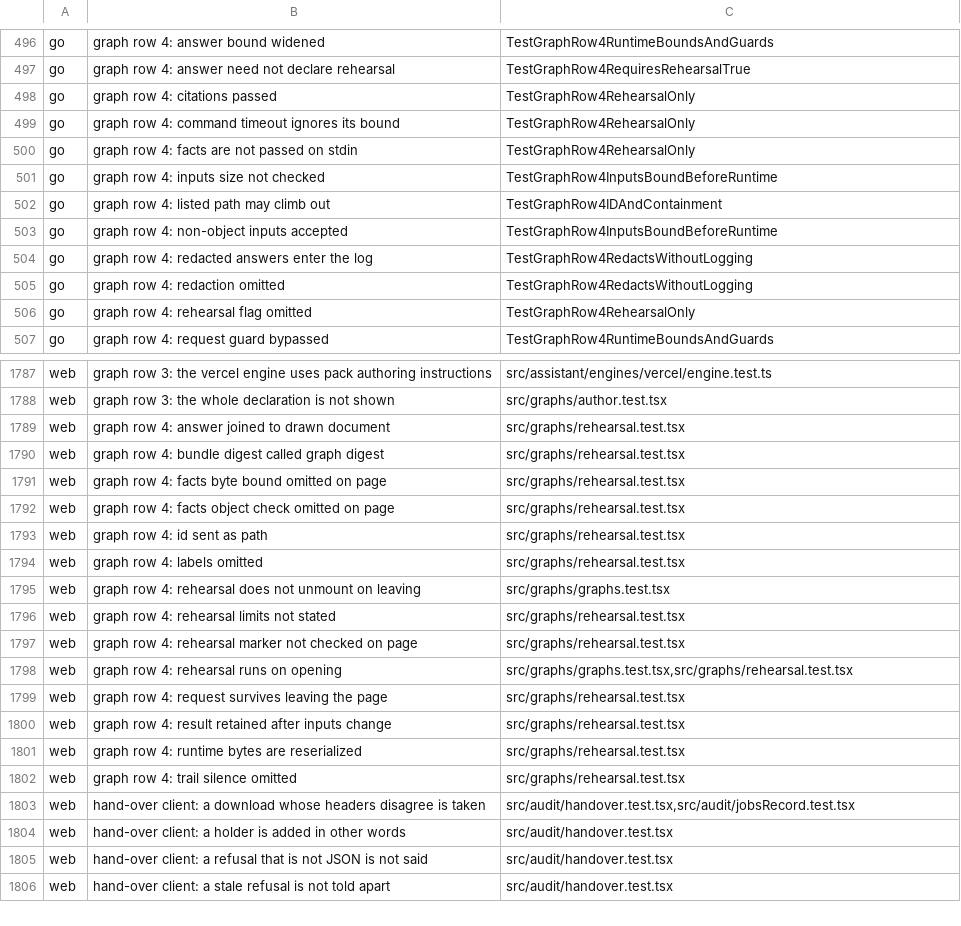
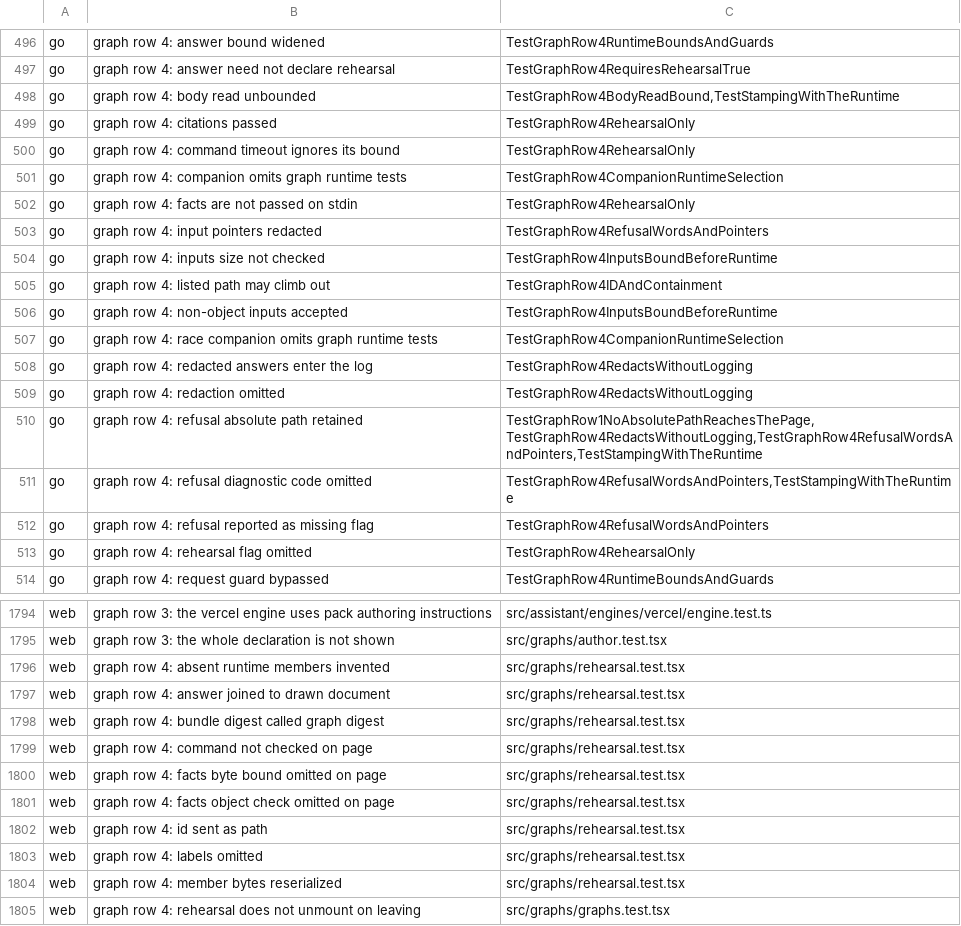
Before and after one commit to Judgment-Pack/judgment-pack-desk, a TSV file: scripts/mutation-expects.tsv, drawn as a sheet; only a part is shown, gaps mark what is left out; the shorter side is filled out with more unchanged rows; the diff covers the shown part only.

```diff
--- a/scripts/mutation-expects.tsv
+++ b/scripts/mutation-expects.tsv
@@ -497,5 +497,8 @@ go	graph row 4: answer bound widened	TestGraphRow4RuntimeBoundsAndGuards
 go	graph row 4: answer need not declare rehearsal	TestGraphRow4RequiresRehearsalTrue
+go	graph row 4: body read unbounded	TestGraphRow4BodyReadBound,TestStampingWithTheRuntime
 go	graph row 4: citations passed	TestGraphRow4RehearsalOnly
 go	graph row 4: command timeout ignores its bound	TestGraphRow4RehearsalOnly
+go	graph row 4: companion omits graph runtime tests	TestGraphRow4CompanionRuntimeSelection
 go	graph row 4: facts are not passed on stdin	TestGraphRow4RehearsalOnly
+go	graph row 4: input pointers redacted	TestGraphRow4RefusalWordsAndPointers
 go	graph row 4: inputs size not checked	TestGraphRow4InputsBoundBeforeRuntime
@@ -503,4 +506,8 @@ go	graph row 4: listed path may climb out	TestGraphRow4IDAndContainment
 go	graph row 4: non-object inputs accepted	TestGraphRow4InputsBoundBeforeRuntime
+go	graph row 4: race companion omits graph runtime tests	TestGraphRow4CompanionRuntimeSelection
 go	graph row 4: redacted answers enter the log	TestGraphRow4RedactsWithoutLogging
 go	graph row 4: redaction omitted	TestGraphRow4RedactsWithoutLogging
+go	graph row 4: refusal absolute path retained	TestGraphRow1NoAbsolutePathReachesThePage,TestGraphRow4RedactsWithoutLogging,TestGraphRow4RefusalWordsAndPointers,TestStampingWithTheRuntime
+go	graph row 4: refusal diagnostic code omitted	TestGraphRow4RefusalWordsAndPointers,TestStampingWithTheRuntime
+go	graph row 4: refusal reported as missing flag	TestGraphRow4RefusalWordsAndPointers
 go	graph row 4: rehearsal flag omitted	TestGraphRow4RehearsalOnly
@@ -1788,4 +1795,6 @@ web	graph row 3: the vercel engine uses pack authoring instructions	src/assistan
 web	graph row 3: the whole declaration is not shown	src/graphs/author.test.tsx
+web	graph row 4: absent runtime members invented	src/graphs/rehearsal.test.tsx
 web	graph row 4: answer joined to drawn document	src/graphs/rehearsal.test.tsx
 web	graph row 4: bundle digest called graph digest	src/graphs/rehearsal.test.tsx
+web	graph row 4: command not checked on page	src/graphs/rehearsal.test.tsx
 web	graph row 4: facts byte bound omitted on page	src/graphs/rehearsal.test.tsx
@@ -1794,2 +1803,3 @@ web	graph row 4: id sent as path	src/graphs/rehearsal.test.tsx
 web	graph row 4: labels omitted	src/graphs/rehearsal.test.tsx
+web	graph row 4: member bytes reserialized	src/graphs/rehearsal.test.tsx
 web	graph row 4: rehearsal does not unmount on leaving	src/graphs/graphs.test.tsx
```
Also changed, not shown: 2 added rows elsewhere in this file, 1 other file.
